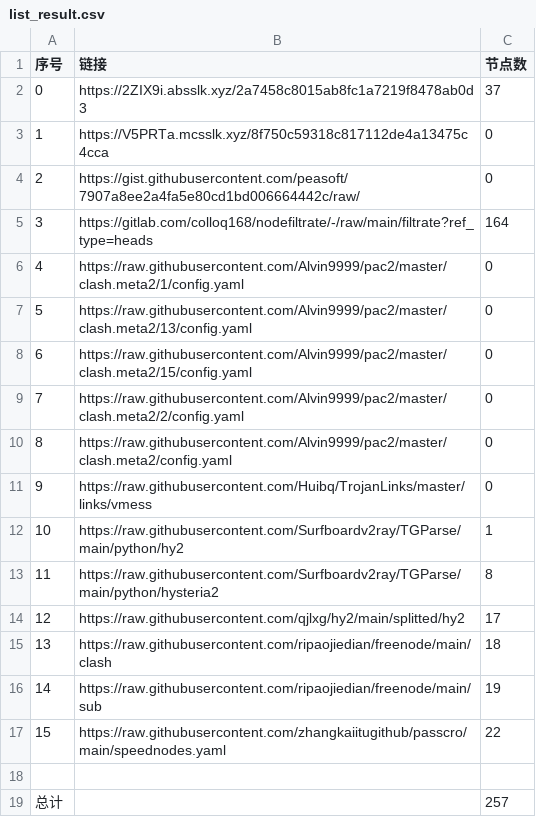
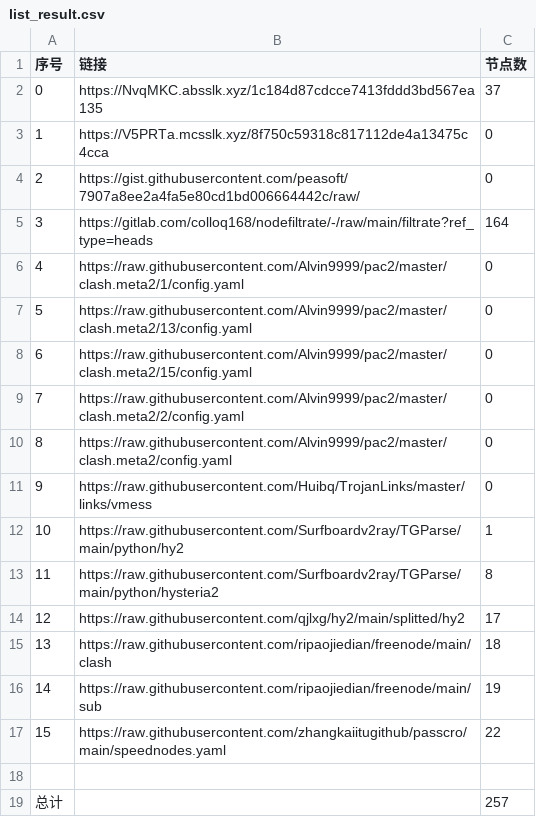
Before and after one commit to sileopro/NoMoreWalls, a CSV file: list_result.csv, drawn as a sheet.

```diff
--- a/list_result.csv
+++ b/list_result.csv
@@ -1,3 +1,3 @@
 序号,链接,节点数
-0,https://2ZIX9i.absslk.xyz/2a7458c8015ab8fc1a7219f8478ab0d3,37
+0,https://NvqMKC.absslk.xyz/1c184d87cdcce7413fddd3bd567ea135,37
 1,https://V5PRTa.mcsslk.xyz/8f750c59318c817112de4a13475c4cca,0
```
Also changed, not shown: 27 other files.
